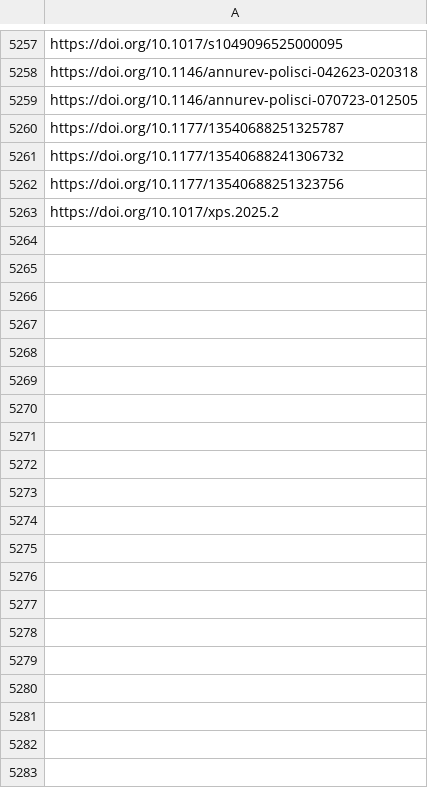
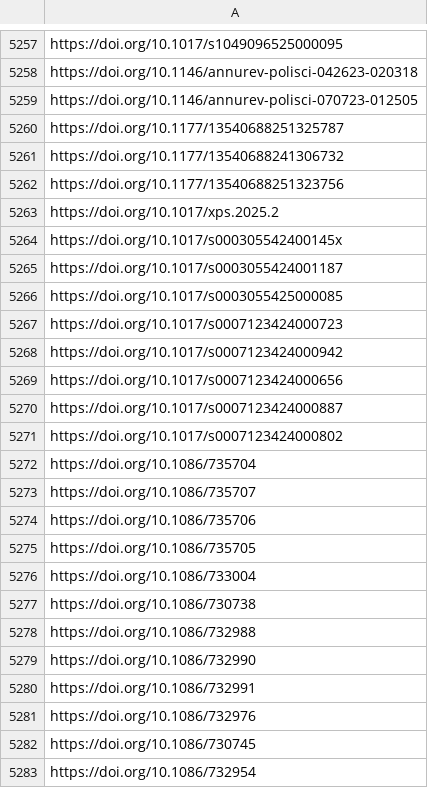
Before and after one commit to jacob-long/picnic, a CSV file: memory/politics_urls.csv, drawn as a sheet; only a part is shown, gaps mark what is left out; the diff covers the shown part only.

```diff
--- a/memory/politics_urls.csv
+++ b/memory/politics_urls.csv
@@ -5263 +5263,21 @@ https://doi.org/10.1177/13540688251323756
 https://doi.org/10.1017/xps.2025.2
+https://doi.org/10.1017/s000305542400145x
+https://doi.org/10.1017/s0003055424001187
+https://doi.org/10.1017/s0003055425000085
+https://doi.org/10.1017/s0007123424000723
+https://doi.org/10.1017/s0007123424000942
+https://doi.org/10.1017/s0007123424000656
+https://doi.org/10.1017/s0007123424000887
+https://doi.org/10.1017/s0007123424000802
+https://doi.org/10.1086/735704
+https://doi.org/10.1086/735707
+https://doi.org/10.1086/735706
+https://doi.org/10.1086/735705
+https://doi.org/10.1086/733004
+https://doi.org/10.1086/730738
+https://doi.org/10.1086/732988
+https://doi.org/10.1086/732990
+https://doi.org/10.1086/732991
+https://doi.org/10.1086/732976
+https://doi.org/10.1086/730745
+https://doi.org/10.1086/732954
```
Also changed, not shown: 39 added rows elsewhere in this file, memory/communication_urls.csv, memory/po_urls.csv, 11 other files.
